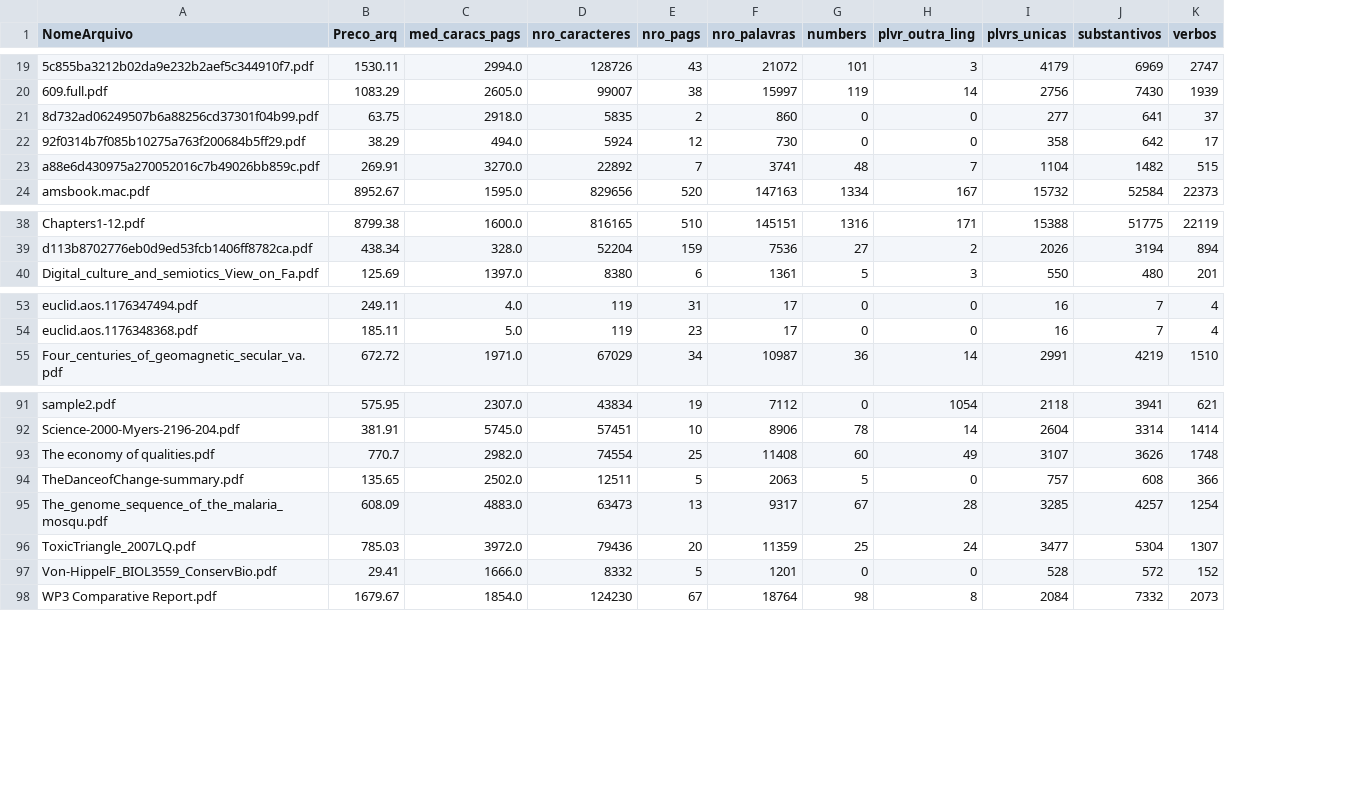
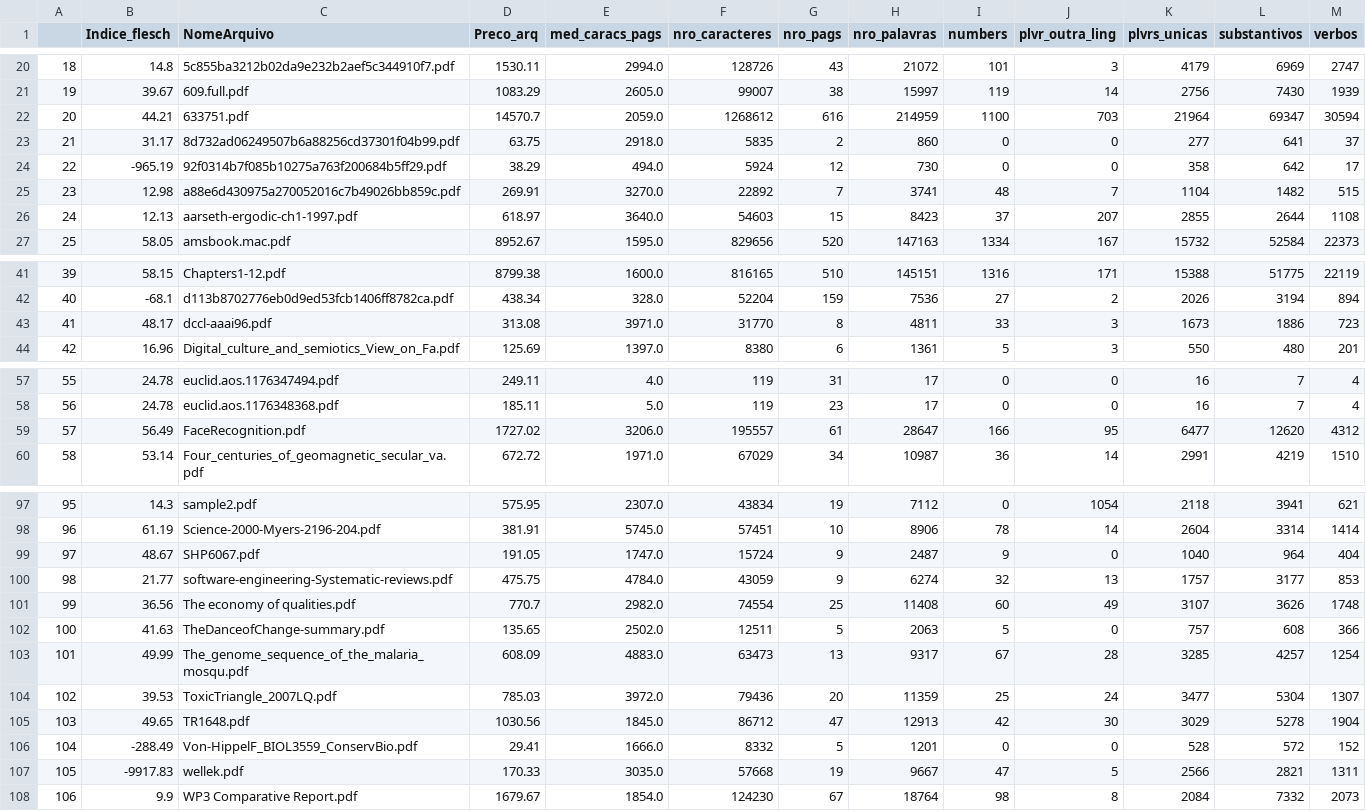
Before and after one commit to luisadiasm/TCC, a CSV file: dataframe_v02.csv, drawn as a sheet; only a part is shown, gaps mark what is left out; the diff covers the shown part only; the diff names each change by its address in the sheet, - before the commit and + after, or states it on an @@ line.

Commit message:
Add files via upload

```diff
--- a/dataframe_v02.csv
+++ b/dataframe_v02.csv
+column A, rows 20-21: 18 | 19; rows 23-25: 21 | 22 | 23; row 27: 25; rows 41-42: 39 | 40; row 44: 42; rows 57-58: 55 | 56; row 60: 58; rows 97-98: 95 | 96; rows 101-104: 99 | 100 | 101 | 102; row 106: 104; row 108: 106
+column B (Indice_flesch), rows 20-21: 14.8 | 39.67; rows 23-25: 31.17 | -965.19 | 12.98; row 27: 58.05; rows 41-42: 58.15 | -68.1; row 44: 16.96; rows 57-58: 24.78 | 24.78; row 60: 53.14; rows 97-98: 14.3 | 61.19; rows 101-104: 36.56 | 41.63 | 49.99 | 39.53; row 106: -288.49; row 108: 9.9
+row 22: 20 | 44.21 | 633751.pdf | 14570.7 | 2059.0 | 1268612 | 616 | 214959 | 1100 | 703 | 21964 | 69347 | 30594
+row 26: 24 | 12.13 | aarseth-ergodic-ch1-1997.pdf | 618.97 | 3640.0 | 54603 | 15 | 8423 | 37 | 207 | 2855 | 2644 | 1108
+row 43: 41 | 48.17 | dccl-aaai96.pdf | 313.08 | 3971.0 | 31770 | 8 | 4811 | 33 | 3 | 1673 | 1886 | 723
+row 59: 57 | 56.49 | FaceRecognition.pdf | 1727.02 | 3206.0 | 195557 | 61 | 28647 | 166 | 95 | 6477 | 12620 | 4312
+row 99: 97 | 48.67 | SHP6067.pdf | 191.05 | 1747.0 | 15724 | 9 | 2487 | 9 | 0 | 1040 | 964 | 404
+row 100: 98 | 21.77 | software-engineering-Systematic-reviews.pdf | 475.75 | 4784.0 | 43059 | 9 | 6274 | 32 | 13 | 1757 | 3177 | 853
+row 105: 103 | 49.65 | TR1648.pdf | 1030.56 | 1845.0 | 86712 | 47 | 12913 | 42 | 30 | 3029 | 5278 | 1904
+row 107: 105 | -9917.83 | wellek.pdf | 170.33 | 3035.0 | 57668 | 19 | 9667 | 47 | 5 | 2566 | 2821 | 1311
```
Also changed, not shown: 2 added rows elsewhere in this file.
